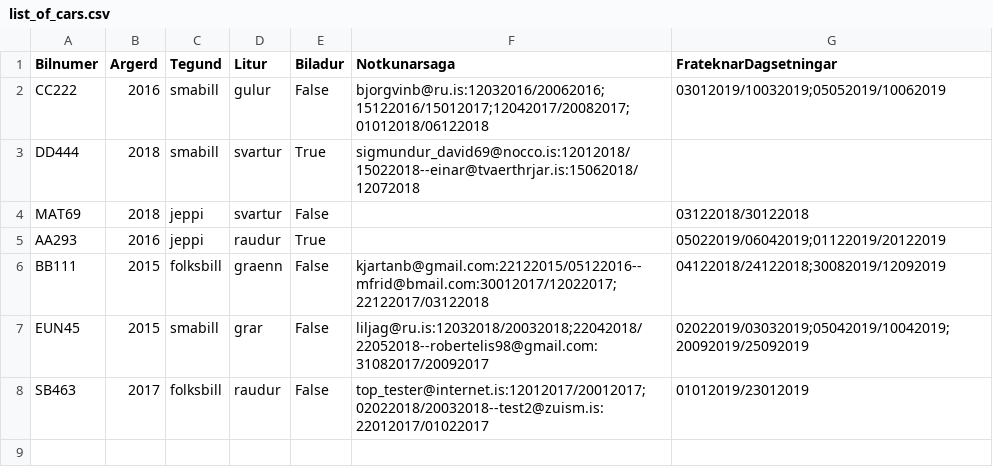
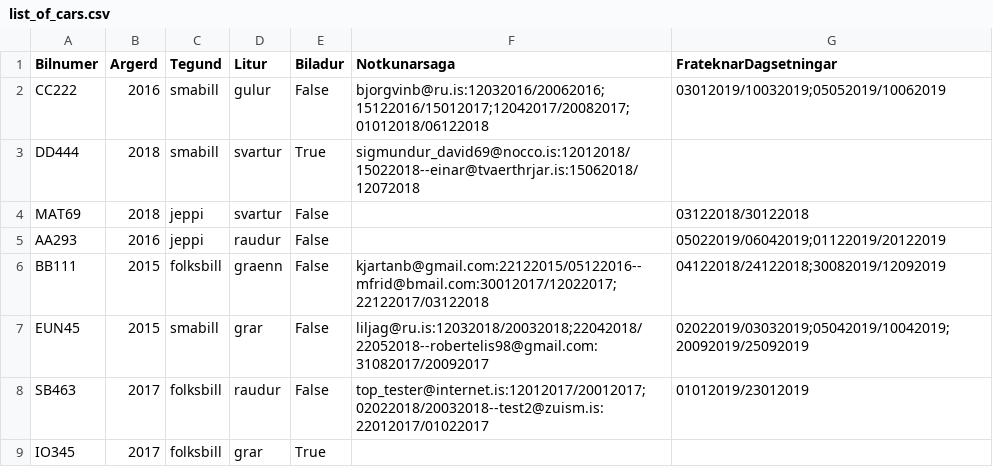
Before and after one commit to Lobos98/Lokaverkefni18, a CSV file: Data/list_of_cars.csv, drawn as a sheet.

```diff
--- a/Data/list_of_cars.csv
+++ b/Data/list_of_cars.csv
@@ -4,3 +4,3 @@ DD444,2018,smabill,svartur,True,sigmundur_david69@nocco.is:12012018/15022018--ei
 MAT69,2018,jeppi,svartur,False,,03122018/30122018
-AA293,2016,jeppi,raudur,True,,05022019/06042019;01122019/20122019
+AA293,2016,jeppi,raudur,False,,05022019/06042019;01122019/20122019
 BB111,2015,folksbill,graenn,False,kjartanb@gmail.com:22122015/05122016--mfrid@bmail.com:30012017/12022017;22122017/03122018,04122018/24122018;30082019/12092019
@@ -8 +8,2 @@ EUN45,2015,smabill,grar,False,liljag@ru.is:12032018/20032018;22042018/22052018--
 SB463,2017,folksbill,raudur,False,top_tester@internet.is:12012017/20012017;02022018/20032018--test2@zuism.is:22012017/01022017,01012019/23012019
+IO345,2017,folksbill,grar,True,,
```
Also changed, not shown: 1 other file.
